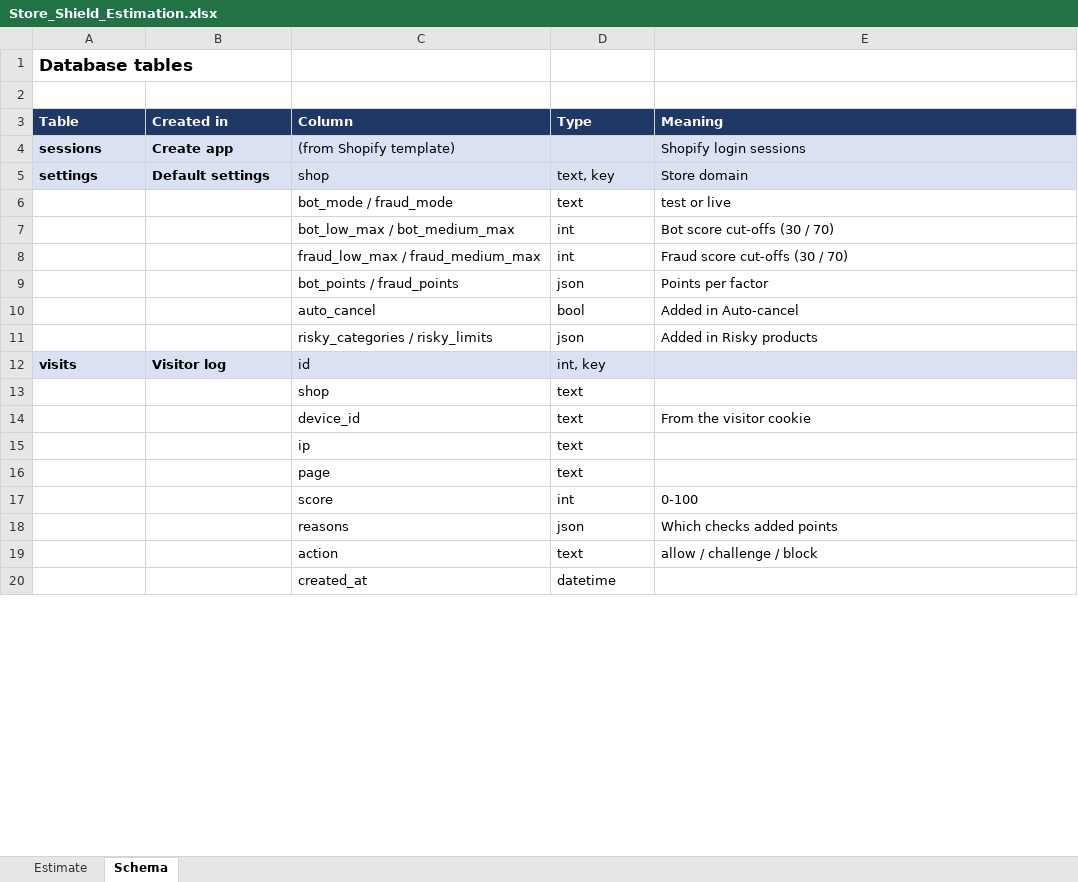
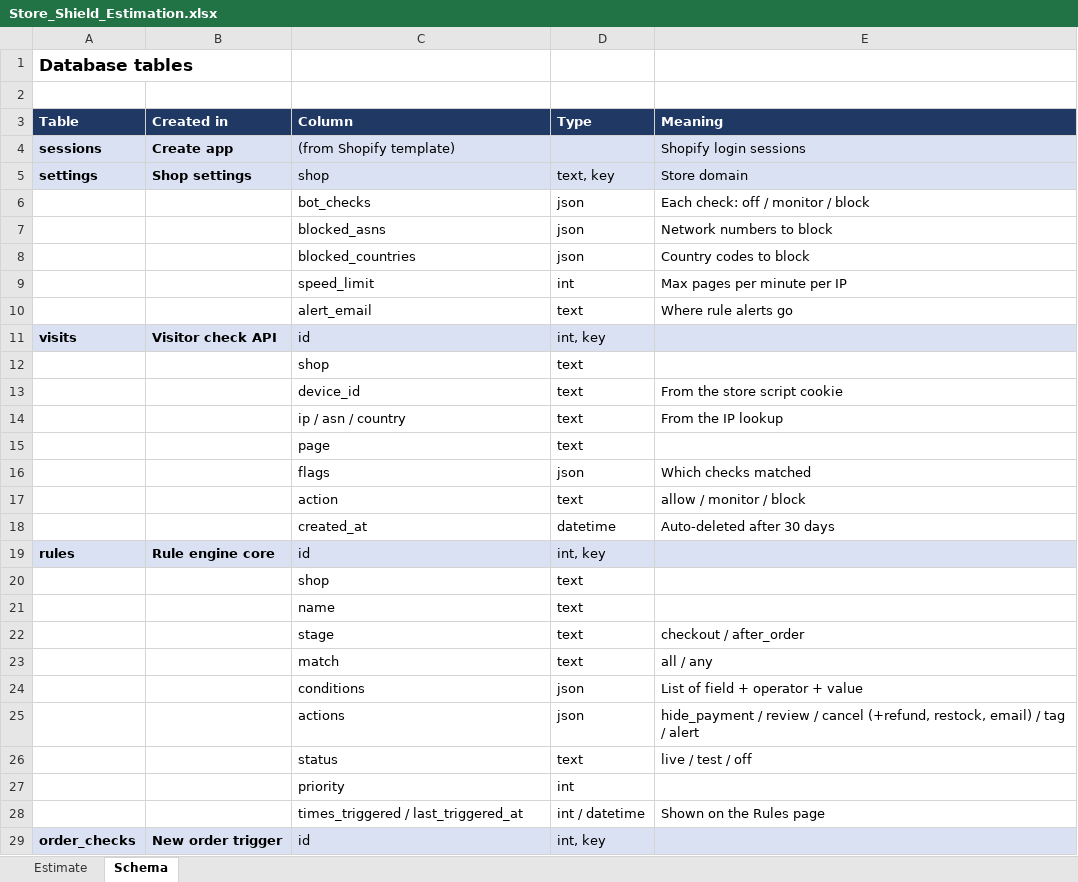
Before and after one commit to tr-zisun34/claude_cloud_session, an Excel workbook: Store_Shield_Estimation.xlsx, sheet Schema, drawn as a sheet; only a part is shown; the shorter side is filled out with more unchanged rows; values as stored, in another font and other column widths than the file's, no borders; removed rows and columns are numbered as before the commit, all else as after; the diff covers the shown part only; the diff names each change by its address in the sheet, - before the commit and + after, or states it on an @@ line.

```diff
--- a/Store_Shield_Estimation.xlsx (sheet Schema)
+++ b/Store_Shield_Estimation.xlsx (sheet Schema)
-B5 (Created in): Default settings
+B5 (Created in): Shop settings
-row 6:  |  | bot_mode / fraud_mode | text | test or live
-row 7:  |  | bot_low_max / bot_medium_max | int | Bot score cut-offs (30 / 70)
-row 8:  |  | fraud_low_max / fraud_medium_max | int | Fraud score cut-offs (30 / 70)
-row 9:  |  | bot_points / fraud_points | json | Points per factor
-row 10:  |  | auto_cancel | bool | Added in Auto-cancel
-row 11:  |  | risky_categories / risky_limits | json | Added in Risky products
+row 6:  |  | bot_checks | json | Each check: off / monitor / block
+row 7:  |  | blocked_asns | json | Network numbers to block
+row 8:  |  | blocked_countries | json | Country codes to block
+row 9:  |  | speed_limit | int | Max pages per minute per IP
+row 10:  |  | alert_email | text | Where rule alerts go
-B11 (Created in): Visitor log
+B11 (Created in): Visitor check API
-E13 (Meaning): From the visitor cookie
+E13 (Meaning): From the store script cookie
-row 15:  |  | ip | text
+row 14:  |  | ip / asn / country | text | From the IP lookup
-row 17:  |  | score | int | 0-100
-row 18:  |  | reasons | json | Which checks added points
+row 16:  |  | flags | json | Which checks matched
-E17 (Meaning): allow / challenge / block
+E17 (Meaning): allow / monitor / block
+row 18:  |  | created_at | datetime | Auto-deleted after 30 days
+row 19: rules | Rule engine core | id | int, key
@@ row 28 moved to row 20: shop @@
+row 21:  |  | name | text
+row 22:  |  | stage | text | checkout / after_order
+row 23:  |  | match | text | all / any
+row 24:  |  | conditions | json | List of field + operator + value
+row 25:  |  | actions | json | hide_payment / review / cancel (+refund, restock, email) / tag / alert
+row 26:  |  | status | text | live / test / off
+row 27:  |  | priority | int
+row 28:  |  | times_triggered / last_triggered_at | int / datetime | Shown on the Rules page
+row 29: order_checks | New order trigger | id | int, key
```
Also changed, not shown: 13 added rows, 18 removed rows, 1 moved row and 7 edited cells elsewhere in this sheet, sheet Estimate.
